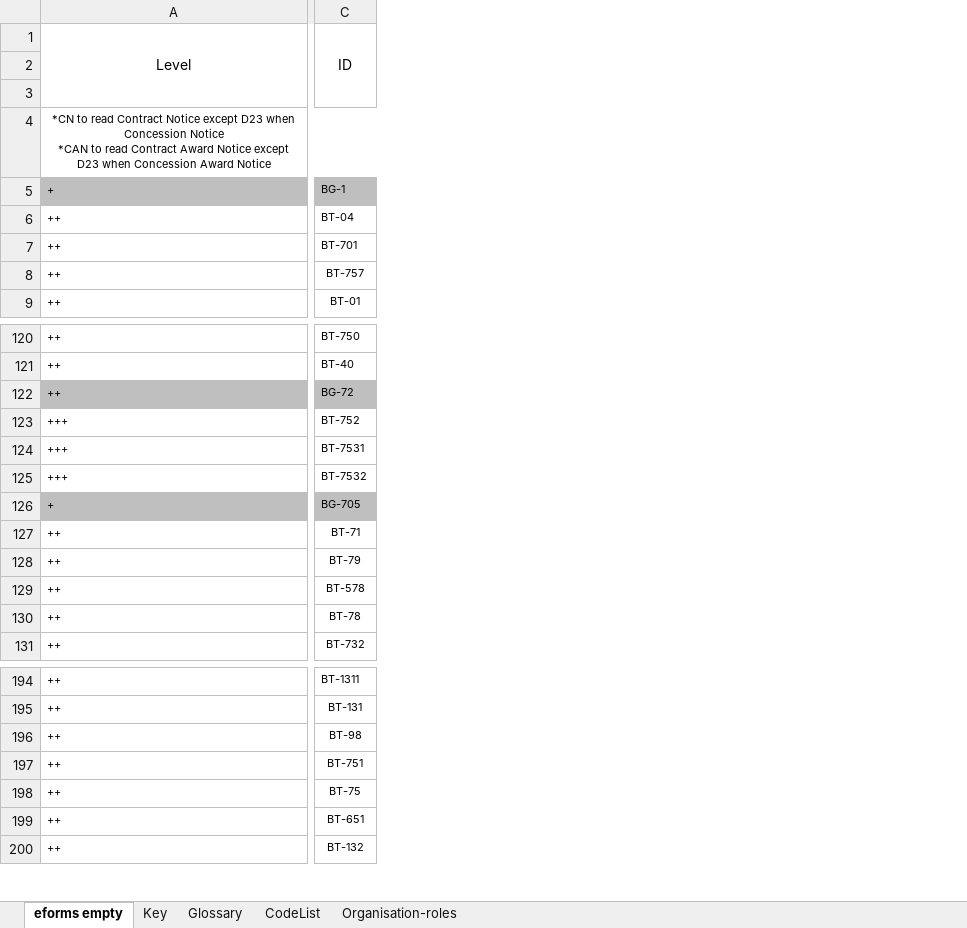
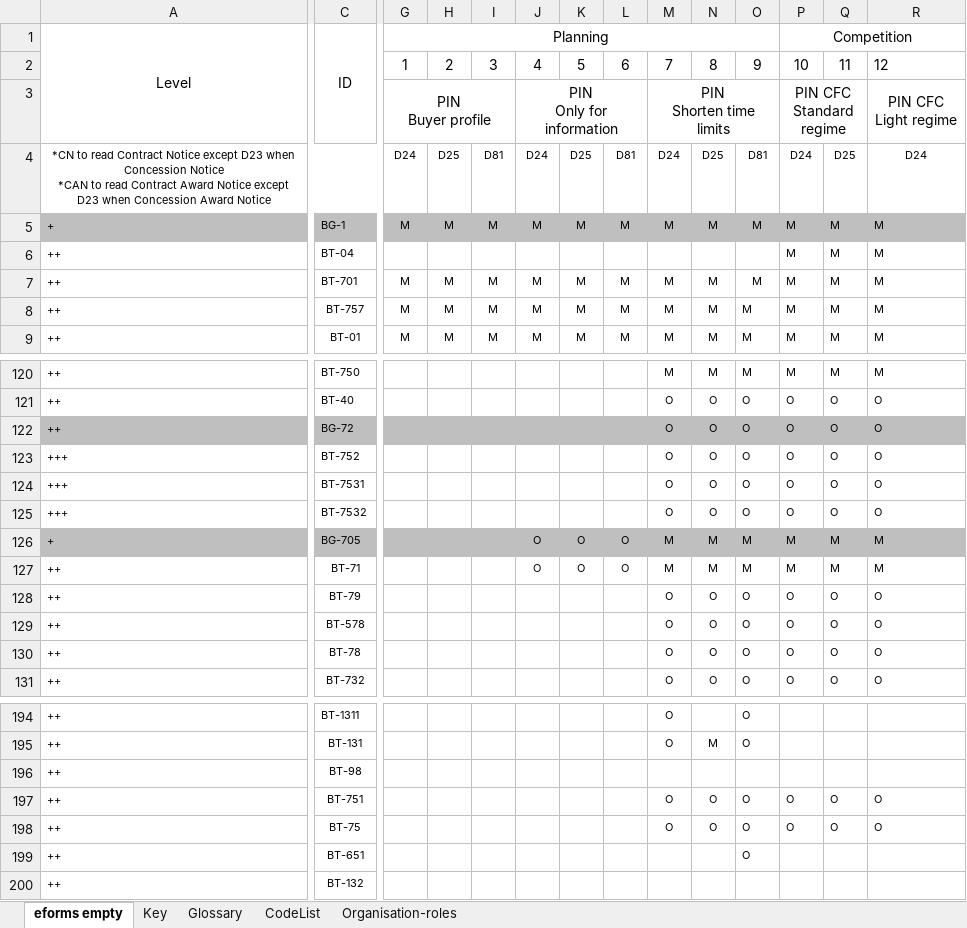
Before and after one commit to OP-TED/ePO, an Excel workbook: v2.0.1/03-Analysis and design/Mappings/Ontology_eForms_Mapping_New Regulation.xlsx, sheet eforms empty, drawn as a sheet; only a part is shown, gaps mark what is left out; values as stored, in another font and other column widths than the file's, no borders; ↵ is a line break in a cell; the diff covers the shown part only; the diff names each change by its address in the sheet, - before the commit and + after, or states it on an @@ line.

```diff
--- a/v2.0.1/03-Analysis and design/Mappings/Ontology_eForms_Mapping_New Regulation.xlsx (sheet eforms empty)
+++ b/v2.0.1/03-Analysis and design/Mappings/Ontology_eForms_Mapping_New Regulation.xlsx (sheet eforms empty)
@@ column G unhidden, rows 1-9: Planning | 1 | PIN ↵ Buyer profile | D24 | M |  | M | M | M @@
@@ column H unhidden, rows 2-9: 2 |  | D25 | M |  | M | M | M @@
@@ column I unhidden, rows 2-9: 3 |  | D81 | M |  | M | M | M @@
@@ column J unhidden, rows 2-9: 4 | PIN ↵ Only for information | D24 | M |  | M | M | M; rows 126-127: O | O @@
@@ column K unhidden, rows 2-9: 5 |  | D25 | M |  | M | M | M; rows 126-127: O | O @@
@@ column L unhidden, rows 2-9: 6 |  | D81 | M |  | M | M | M; rows 126-127: O | O @@
@@ column M unhidden, rows 2-9: 7 | PIN ↵ Shorten time limits | D24 | M |  | M | M | M; rows 120-131: M | O | O | O | O | O | M | M | O | O | O | O; rows 194-198: O | O |  | O | O @@
@@ column N unhidden, rows 2-9: 8 |  | D25 | M |  | M | M | M; rows 120-131: M | O | O | O | O | O | M | M | O | O | O | O; rows 195-198: M |  | O | O @@
@@ column O unhidden, rows 2-9: 9 |  | D81 | M |  | M | M | M; rows 120-131: M | O | O | O | O | O | M | M | O | O | O | O; rows 194-199: O | O |  | O | O | O @@
@@ column P unhidden, rows 1-9: Competition | 10 | PIN CFC ↵ Standard regime | D24 | M | M | M | M | M; rows 120-131: M | O | O | O | O | O | M | M | O | O | O | O; rows 197-198: O | O @@
@@ column Q unhidden, rows 2-9: 11 |  | D25 | M | M | M | M | M; rows 120-131: M | O | O | O | O | O | M | M | O | O | O | O; rows 197-198: O | O @@
@@ column R unhidden, rows 2-9: 12 | PIN CFC ↵ Light regime | D24 | M | M | M | M | M; rows 120-131: M | O | O | O | O | O | M | M | O | O | O | O; rows 197-198: O | O @@
```
Also changed, not shown: 29 added columns, 10 edited cells and merged cells elsewhere in this sheet, 1 other file.
